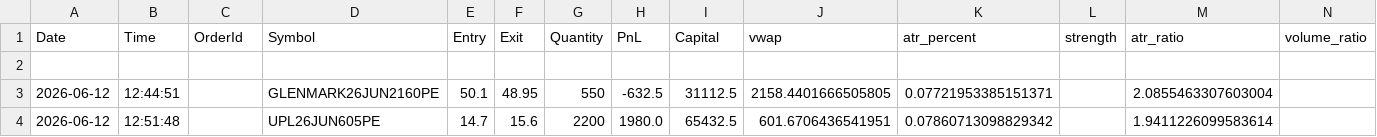
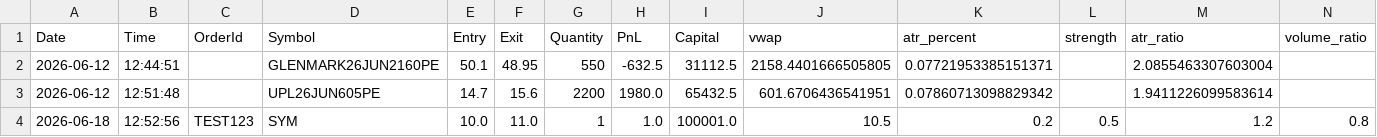
Before and after one commit to AswinPopy/auto-trade-options, a CSV file: trade_log.csv, drawn as a sheet; only a part is shown; removed rows and columns are numbered as before the commit, all else as after; rows hold the shown columns only; the diff names each change by its address in the sheet, - before the commit and + after, or states it on an @@ line.

```diff
--- a/trade_log.csv
+++ b/trade_log.csv
-row 2: (empty)
+row 4: 2026-06-18 | 12:52:56 | TEST123 | SYM | 10.0 | 11.0 | 1 | 1.0 | 100001.0 | 10.5 | 0.2 | 0.5 | 1.2 | 0.8
```
Also changed, not shown: 1 other file.
